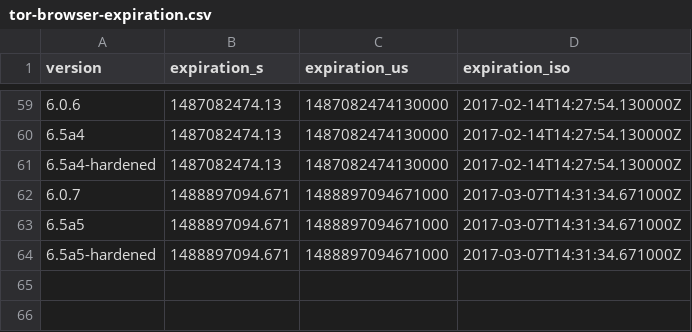
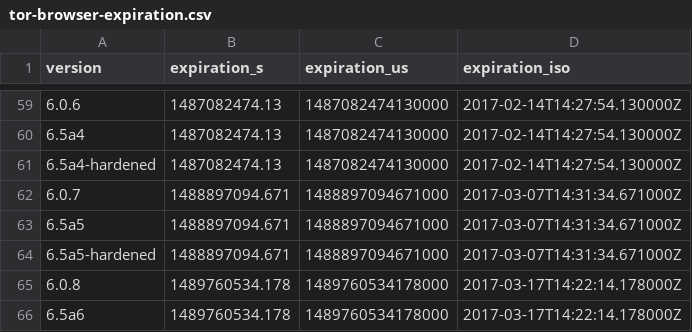
Before and after one commit to mnordhoff/firefox-pin-data, a CSV file: tor-browser-expiration.csv, drawn as a sheet; only a part is shown, gaps mark what is left out.

```diff
--- a/tor-browser-expiration.csv
+++ b/tor-browser-expiration.csv
@@ -64 +64,3 @@ version,expiration_s,expiration_us,expiration_iso
 6.5a5-hardened,1488897094.671,1488897094671000,2017-03-07T14:31:34.671000Z
+6.0.8,1489760534.178,1489760534178000,2017-03-17T14:22:14.178000Z
+6.5a6,1489760534.178,1489760534178000,2017-03-17T14:22:14.178000Z
```
Also changed, not shown: tor-browser-alpha-expiration-release-dates.csv, tor-browser-expiration-release-dates.csv, 5 other files.
